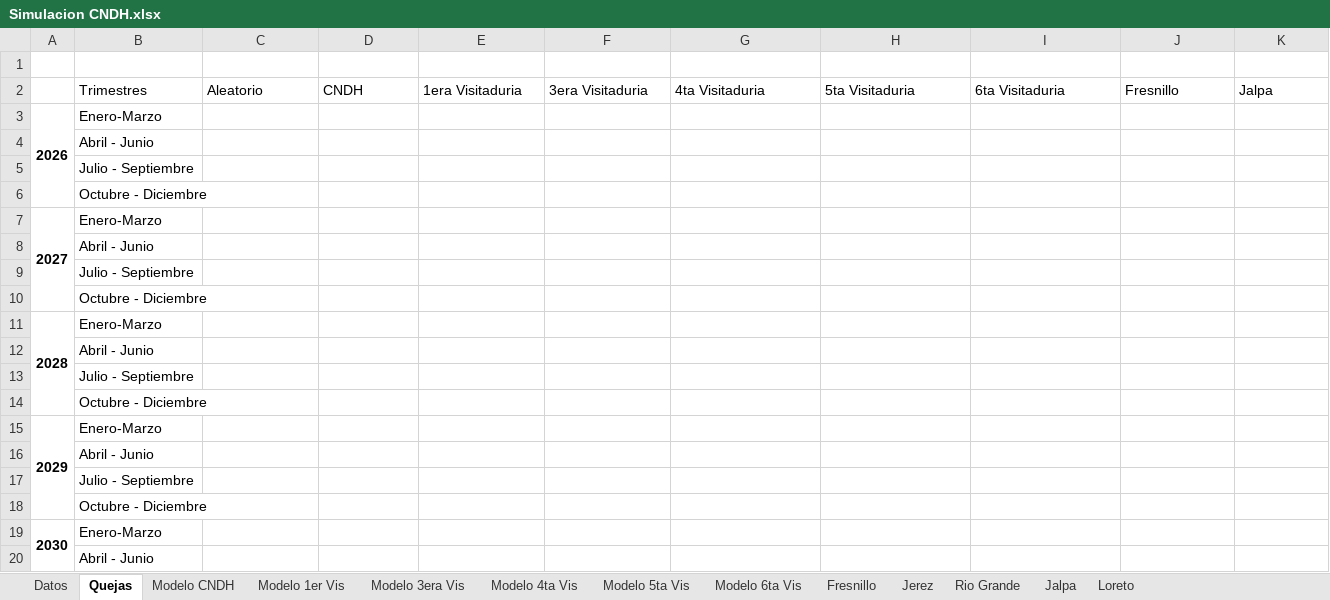
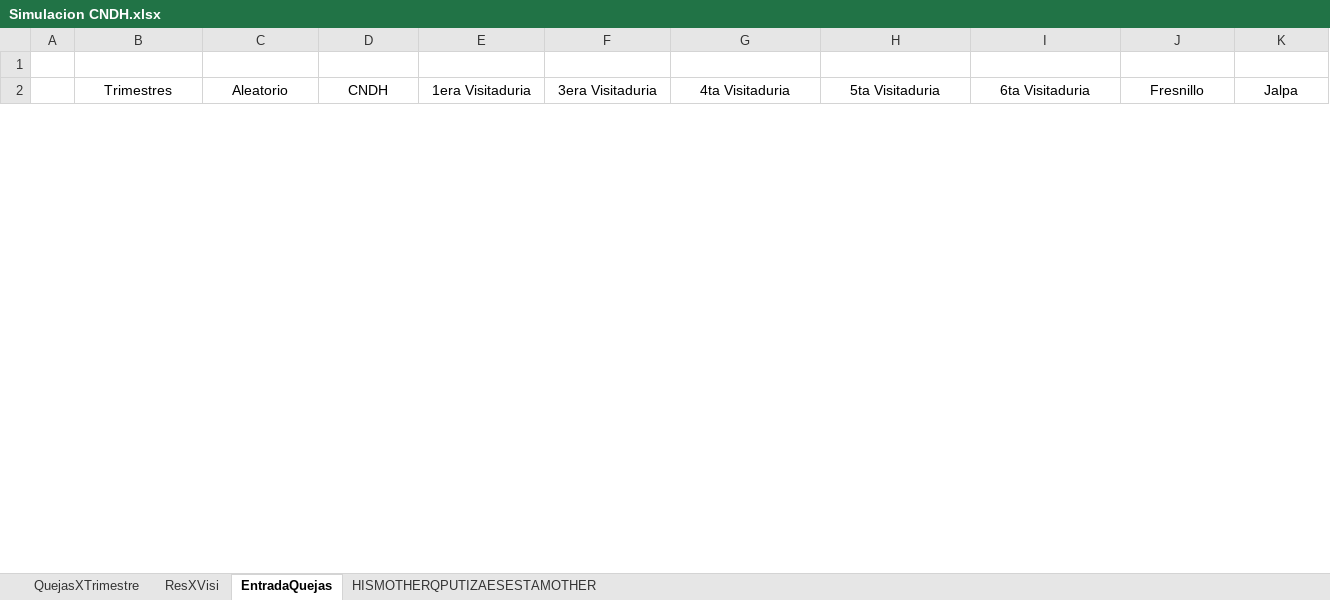
Before and after one commit to maruiz02/simulacion, an Excel workbook: Simulacion CNDH.xlsx, sheet EntradaQuejas, drawn as a sheet; only a part is shown; values as stored, in another font and other column widths than the file's, no borders; removed rows and columns are numbered as before the commit, all else as after; rows hold the shown columns only; the diff covers the shown part only; the diff names each change by its address in the sheet, - before the commit and + after, or states it on an @@ line.

Commit message:
implementacion en Excel y datos
se agrega una de las implementaciones en excel

```diff
--- a/Simulacion CNDH.xlsx (sheet EntradaQuejas)
+++ b/Simulacion CNDH.xlsx (sheet EntradaQuejas)
-sheet tab: Datos
+sheet tab: QuejasXTrimestre
-sheet tab: Quejas
+sheet tab: EntradaQuejas
-sheet tab: Modelo CNDH
-sheet tab: Modelo 1er Vis
-sheet tab: Modelo 3era Vis
-sheet tab: Modelo 4ta Vis
-sheet tab: Modelo 5ta Vis
-sheet tab: Modelo 6ta Vis
-sheet tab: Fresnillo
-sheet tab: Jerez
-sheet tab: Rio Grande
-sheet tab: Jalpa
-sheet tab: Loreto
+sheet tab: ResXVisi
+sheet tab: HISMOTHERQPUTIZAESESTAMOTHER
-B2:K2 alignment: left
+B2:K2 alignment: center
-row 3: 2026 | Enero-Marzo
-row 4:  | Abril - Junio
-row 5:  | Julio - Septiembre
-row 6:  | Octubre - Diciembre
-row 7: 2027 | Enero-Marzo
-row 8:  | Abril - Junio
-row 9:  | Julio - Septiembre
-row 10:  | Octubre - Diciembre
-row 11: 2028 | Enero-Marzo
-row 12:  | Abril - Junio
-row 13:  | Julio - Septiembre
-row 14:  | Octubre - Diciembre
-row 15: 2029 | Enero-Marzo
-row 16:  | Abril - Junio
-row 17:  | Julio - Septiembre
-row 18:  | Octubre - Diciembre
-row 19: 2030 | Enero-Marzo
-row 20:  | Abril - Junio
```
Also changed, not shown: 44 added rows, 26 removed rows and cell formats elsewhere in this sheet, sheet QuejasXTrimestre.
